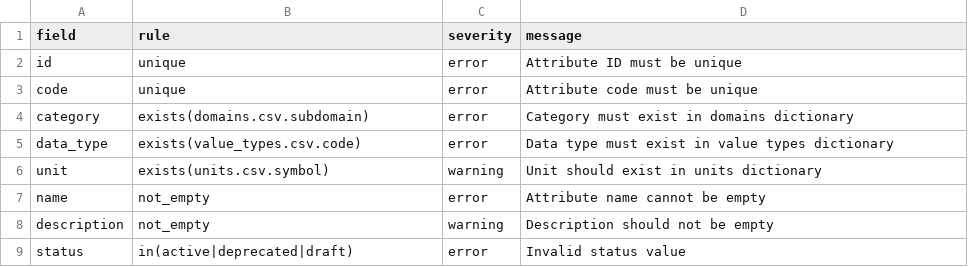
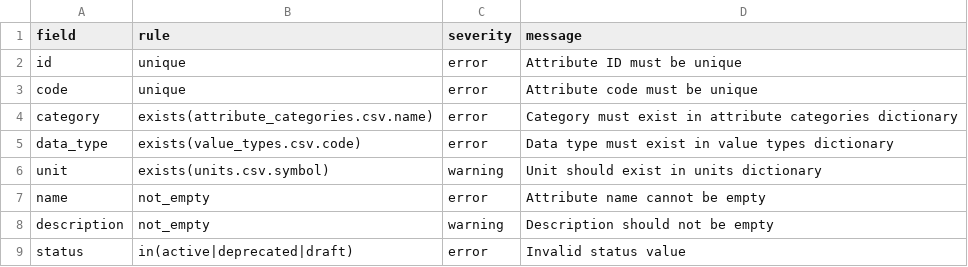
Before and after one commit to xbodzio7/Dacia-Knowledge-Base, a CSV file: data/master/validation_rules.csv, drawn as a sheet.

Commit message:
feat(data): add attribute category dictionary

```diff
--- a/data/master/validation_rules.csv
+++ b/data/master/validation_rules.csv
@@ -3,3 +3,3 @@ id,unique,error,Attribute ID must be unique
 code,unique,error,Attribute code must be unique
-category,exists(domains.csv.subdomain),error,Category must exist in domains dictionary
+category,exists(attribute_categories.csv.name),error,Category must exist in attribute categories dictionary
 data_type,exists(value_types.csv.code),error,Data type must exist in value types dictionary
```
Also changed, not shown: data/master/attributes.csv, 5 other files.
